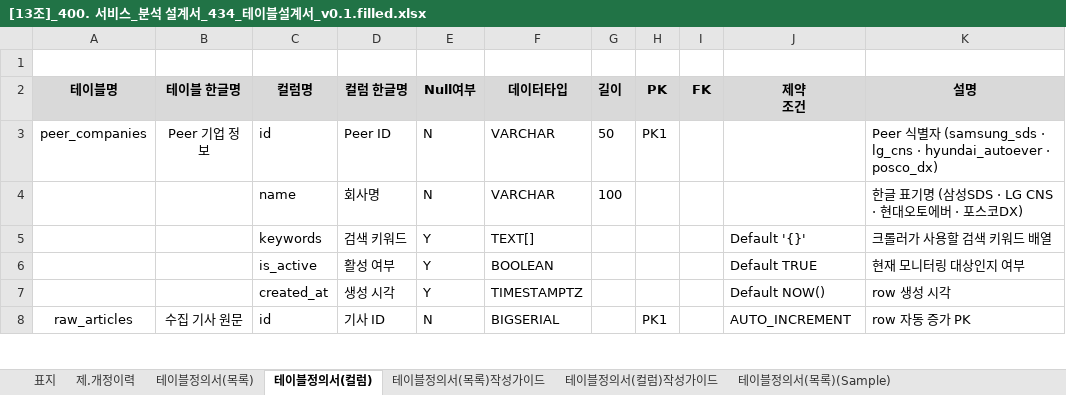
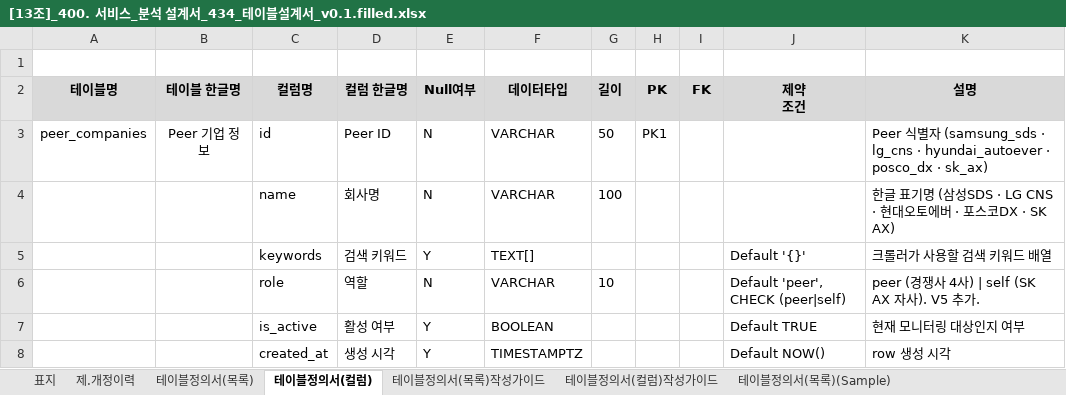
Before and after one commit to SKALA-AXis/axis-infra, an Excel workbook: docs/[13조]_400. 서비스_분석 설계서_434_테이블설계서_v0.1.filled.xlsx, sheet 테이블정의서(컬럼), drawn as a sheet; only a part is shown; the shorter side is filled out with more unchanged rows; values as stored, in another font and other column widths than the file's, no borders; the diff names each change by its address in the sheet, - before the commit and + after, or states it on an @@ line.

```diff
--- a/docs/[13조]_400. 서비스_분석 설계서_434_테이블설계서_v0.1.filled.xlsx (sheet 테이블정의서(컬럼))
+++ b/docs/[13조]_400. 서비스_분석 설계서_434_테이블설계서_v0.1.filled.xlsx (sheet 테이블정의서(컬럼))
-K3 (설명): …hyundai_autoever · posco_dx)
+K3 (설명): …hyundai_autoever · posco_dx · sk_ax)
-K4 (설명): 한글 표기명 (삼성SDS · LG CNS · 현대오토에버 · 포스코DX)
+K4 (설명): 한글 표기명 (삼성SDS · LG CNS · 현대오토에버 · 포스코DX · SK AX)
+row 6:  |  | role | 역할 | N | VARCHAR | 10 |  |  | Default 'peer', CHECK (peer|self) | peer (경쟁사 4사) | self (SK AX 자사). V5 추가.
```
Also changed, not shown: docs/[13조]_400. 서비스_분석 설계서_432_데이터베이스설계서_v0.1.filled.xlsx, 4 other files.
